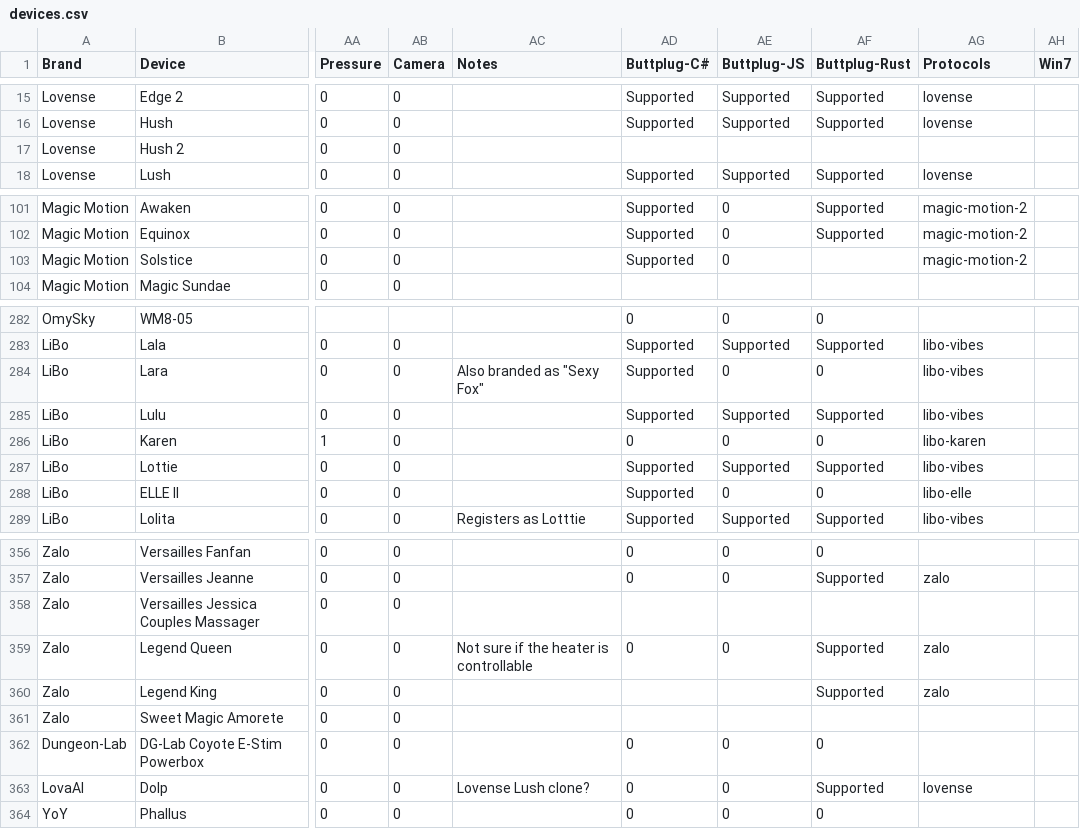
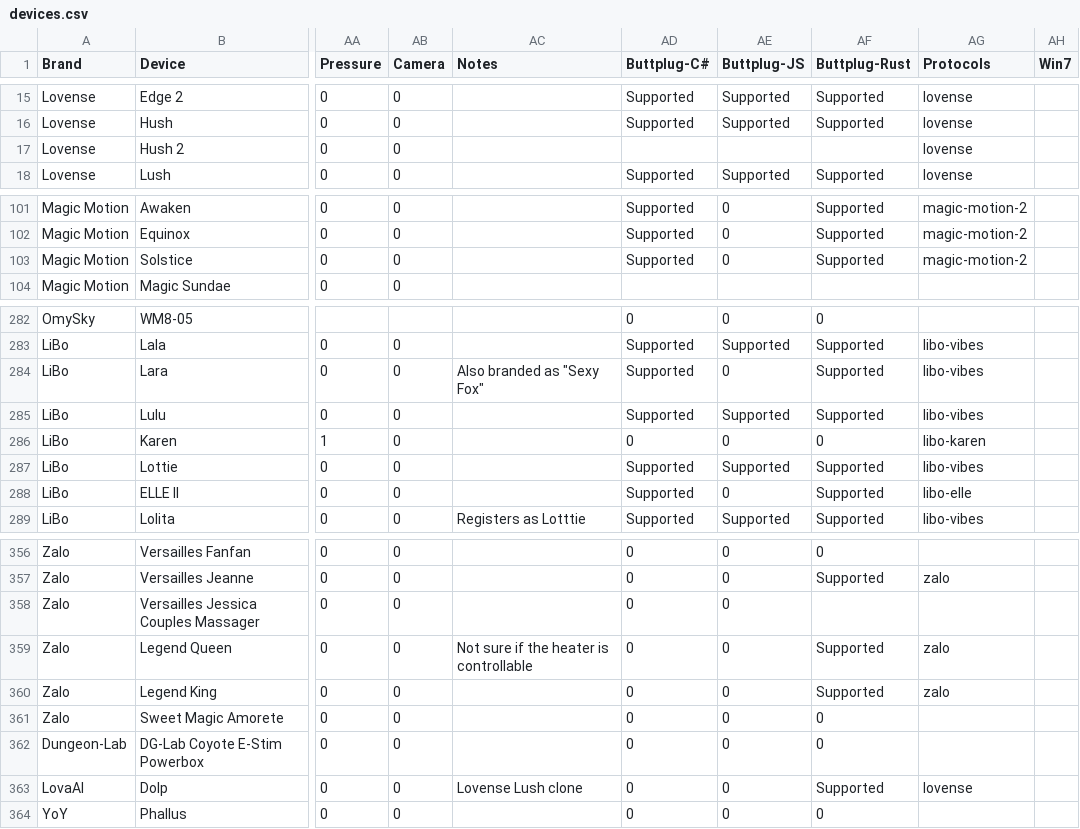
Before and after one commit to blackspherefollower/IoSTIndex, a CSV file: src/data/devices.csv, drawn as a sheet; only a part is shown, gaps mark what is left out; the diff covers the shown part only; the diff names each change by its address in the sheet, - before the commit and + after, or states it on an @@ line.

```diff
--- a/src/data/devices.csv
+++ b/src/data/devices.csv
-AG17 (Protocols): (empty)
+AG17 (Protocols): lovense
-AF103 (Buttplug-Rust): (empty)
+AF103 (Buttplug-Rust): Supported
-AF284 (Buttplug-Rust): 0
+AF284 (Buttplug-Rust): Supported
-AF288 (Buttplug-Rust): 0
+AF288 (Buttplug-Rust): Supported
-AD358 (Buttplug-C#): (empty)
+AD358 (Buttplug-C#): 0
-AE358 (Buttplug-JS): (empty)
+AE358 (Buttplug-JS): 0
-AD360:AD361 (Buttplug-C#): (empty)
+AD360:AD361 (Buttplug-C#): 0
-AE360:AE361 (Buttplug-JS): (empty)
+AE360:AE361 (Buttplug-JS): 0
-AF361 (Buttplug-Rust): (empty)
+AF361 (Buttplug-Rust): 0
-AC363 (Notes): Lovense Lush clone?
+AC363 (Notes): Lovense Lush clone
```
Also changed, not shown: 2 added rows and 57 edited cells elsewhere in this file.
